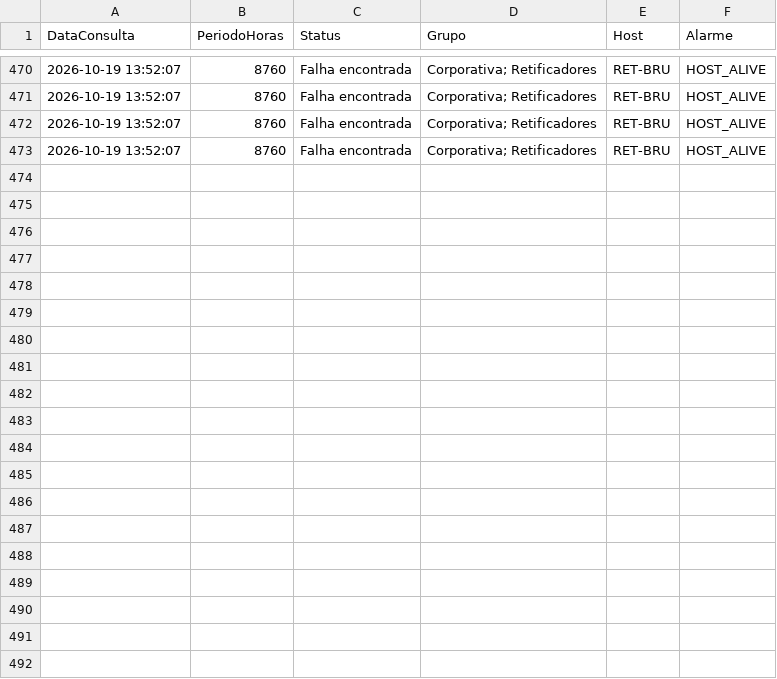
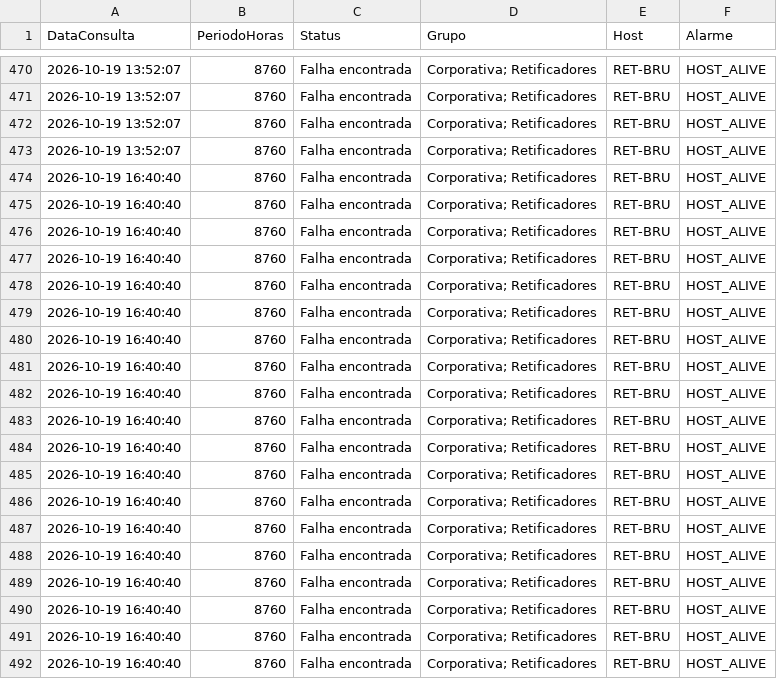
Before and after one commit to MadPrestes/MapOrganizerPlus2.0, a CSV file: relatorioDeFalha/results/consultas.csv, drawn as a sheet; only a part is shown, gaps mark what is left out.

```diff
--- a/relatorioDeFalha/results/consultas.csv
+++ b/relatorioDeFalha/results/consultas.csv
@@ -476 +476,20 @@
 "2026-10-19 13:52:07","8760","Falha encontrada","Corporativa; Retificadores","RET-BRU","HOST_ALIVE"
+"2026-10-19 16:40:40","8760","Falha encontrada","Corporativa; Retificadores","RET-BRU","HOST_ALIVE"
+"2026-10-19 16:40:40","8760","Falha encontrada","Corporativa; Retificadores","RET-BRU","HOST_ALIVE"
+"2026-10-19 16:40:40","8760","Falha encontrada","Corporativa; Retificadores","RET-BRU","HOST_ALIVE"
+"2026-10-19 16:40:40","8760","Falha encontrada","Corporativa; Retificadores","RET-BRU","HOST_ALIVE"
+"2026-10-19 16:40:40","8760","Falha encontrada","Corporativa; Retificadores","RET-BRU","HOST_ALIVE"
+"2026-10-19 16:40:40","8760","Falha encontrada","Corporativa; Retificadores","RET-BRU","HOST_ALIVE"
+"2026-10-19 16:40:40","8760","Falha encontrada","Corporativa; Retificadores","RET-BRU","HOST_ALIVE"
+"2026-10-19 16:40:40","8760","Falha encontrada","Corporativa; Retificadores","RET-BRU","HOST_ALIVE"
+"2026-10-19 16:40:40","8760","Falha encontrada","Corporativa; Retificadores","RET-BRU","HOST_ALIVE"
+"2026-10-19 16:40:40","8760","Falha encontrada","Corporativa; Retificadores","RET-BRU","HOST_ALIVE"
+"2026-10-19 16:40:40","8760","Falha encontrada","Corporativa; Retificadores","RET-BRU","HOST_ALIVE"
+"2026-10-19 16:40:40","8760","Falha encontrada","Corporativa; Retificadores","RET-BRU","HOST_ALIVE"
+"2026-10-19 16:40:40","8760","Falha encontrada","Corporativa; Retificadores","RET-BRU","HOST_ALIVE"
+"2026-10-19 16:40:40","8760","Falha encontrada","Corporativa; Retificadores","RET-BRU","HOST_ALIVE"
+"2026-10-19 16:40:40","8760","Falha encontrada","Corporativa; Retificadores","RET-BRU","HOST_ALIVE"
+"2026-10-19 16:40:40","8760","Falha encontrada","Corporativa; Retificadores","RET-BRU","HOST_ALIVE"
+"2026-10-19 16:40:40","8760","Falha encontrada","Corporativa; Retificadores","RET-BRU","HOST_ALIVE"
+"2026-10-19 16:40:40","8760","Falha encontrada","Corporativa; Retificadores","RET-BRU","HOST_ALIVE"
+"2026-10-19 16:40:40","8760","Falha encontrada","Corporativa; Retificadores","RET-BRU","HOST_ALIVE"
```
Also changed, not shown: 13 other files.
